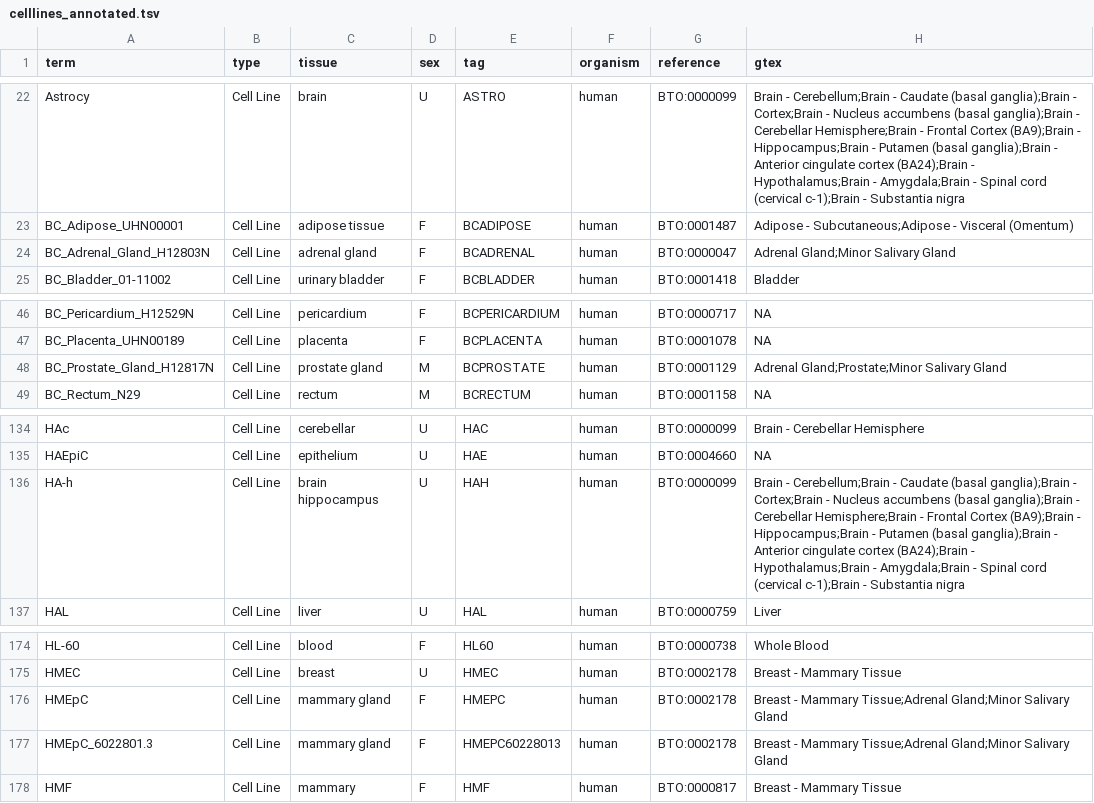
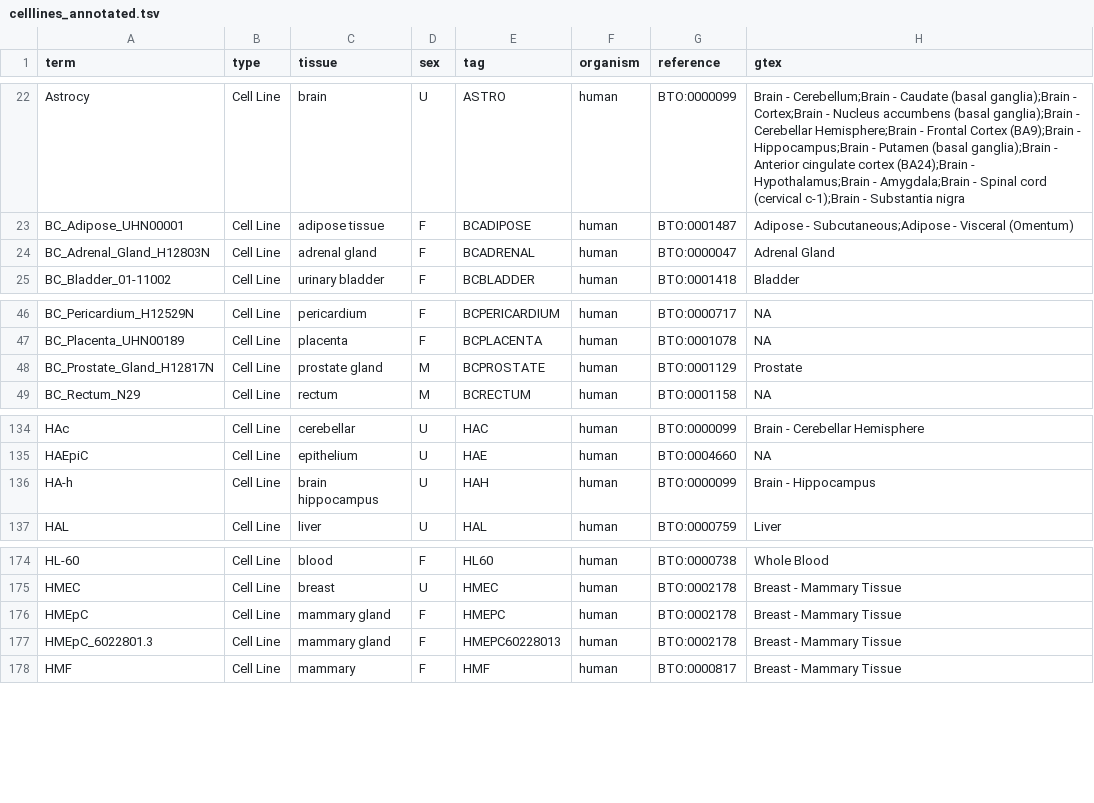
Before and after one commit to jhawe/encode_cellline_mapping, a TSV file: celllines_annotated.tsv, drawn as a sheet; only a part is shown, gaps mark what is left out.

```diff
--- a/celllines_annotated.tsv
+++ b/celllines_annotated.tsv
@@ -23,3 +23,3 @@ Astrocy	Cell Line	brain	U	ASTRO	human	BTO:0000099	Brain - Cerebellum;Brain - Cau
 BC_Adipose_UHN00001	Cell Line	adipose tissue	F	BCADIPOSE	human	BTO:0001487	Adipose - Subcutaneous;Adipose - Visceral (Omentum)
-BC_Adrenal_Gland_H12803N	Cell Line	adrenal gland	F	BCADRENAL	human	BTO:0000047	Adrenal Gland;Minor Salivary Gland
+BC_Adrenal_Gland_H12803N	Cell Line	adrenal gland	F	BCADRENAL	human	BTO:0000047	Adrenal Gland
 BC_Bladder_01-11002	Cell Line	urinary bladder	F	BCBLADDER	human	BTO:0001418	Bladder
@@ -47,3 +47,3 @@ BC_Pericardium_H12529N	Cell Line	pericardium	F	BCPERICARDIUM	human	BTO:0000717	N
 BC_Placenta_UHN00189	Cell Line	placenta	F	BCPLACENTA	human	BTO:0001078	NA
-BC_Prostate_Gland_H12817N	Cell Line	prostate gland	M	BCPROSTATE	human	BTO:0001129	Adrenal Gland;Prostate;Minor Salivary Gland
+BC_Prostate_Gland_H12817N	Cell Line	prostate gland	M	BCPROSTATE	human	BTO:0001129	Prostate
 BC_Rectum_N29	Cell Line	rectum	M	BCRECTUM	human	BTO:0001158	NA
@@ -135,3 +135,3 @@ HAc	Cell Line	cerebellar	U	HAC	human	BTO:0000099	Brain - Cerebellar Hemisphere
 HAEpiC	Cell Line	epithelium	U	HAE	human	BTO:0004660	NA
-HA-h	Cell Line	brain hippocampus	U	HAH	human	BTO:0000099	Brain - Cerebellum;Brain - Caudate (basal ganglia);Brain - Cortex;Brain - Nucleus accumbens (basal ganglia);Brain - Cerebellar Hemisphere;Brain - Frontal Cortex (BA9);Brain - Hippocampus;Brain - Putamen (basal ganglia);Brain - Anterior cingulate cortex (BA24);Brain - Hypothalamus;Brain - Amygdala;Brain - Spinal cord (cervical c-1);Brain - Substantia nigra
+HA-h	Cell Line	brain hippocampus	U	HAH	human	BTO:0000099	Brain - Hippocampus
 HAL	Cell Line	liver	U	HAL	human	BTO:0000759	Liver
@@ -175,4 +175,4 @@ HL-60	Cell Line	blood	F	HL60	human	BTO:0000738	Whole Blood
 HMEC	Cell Line	breast	U	HMEC	human	BTO:0002178	Breast - Mammary Tissue
-HMEpC	Cell Line	mammary gland	F	HMEPC	human	BTO:0002178	Breast - Mammary Tissue;Adrenal Gland;Minor Salivary Gland
-HMEpC_6022801.3	Cell Line	mammary gland	F	HMEPC60228013	human	BTO:0002178	Breast - Mammary Tissue;Adrenal Gland;Minor Salivary Gland
+HMEpC	Cell Line	mammary gland	F	HMEPC	human	BTO:0002178	Breast - Mammary Tissue
+HMEpC_6022801.3	Cell Line	mammary gland	F	HMEPC60228013	human	BTO:0002178	Breast - Mammary Tissue
 HMF	Cell Line	mammary	F	HMF	human	BTO:0000817	Breast - Mammary Tissue
```
Also changed, not shown: gtex_annotated.tsv, 1 other file.
